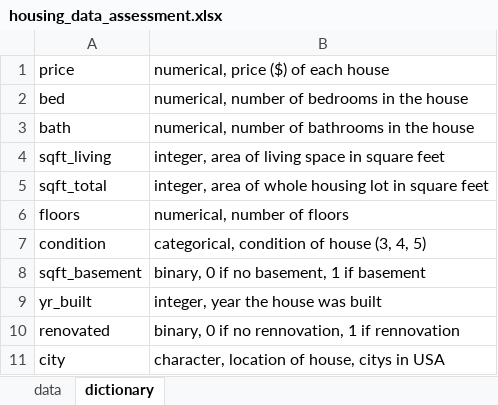
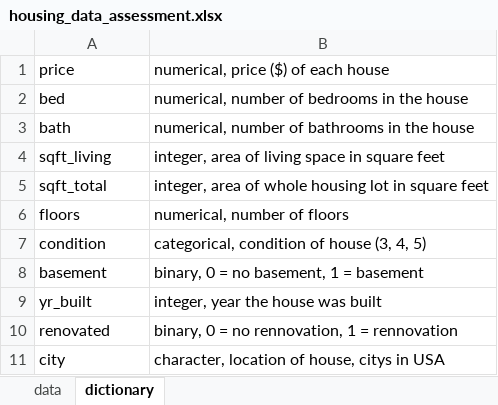
Before and after one commit to FlorenceGalliers/C7081-assessment, an Excel workbook: housing_data_assessment.xlsx, sheet dictionary, drawn as a sheet; values as stored, in another font and other column widths than the file's, no borders; the diff names each change by its address in the sheet, - before the commit and + after, or states it on an @@ line.

```diff
--- a/housing_data_assessment.xlsx (sheet dictionary)
+++ b/housing_data_assessment.xlsx (sheet dictionary)
-A8: sqft_basement
+A8: basement
-B8: binary, 0 if no basement, 1 if basement
+B8: binary, 0 = no basement, 1 = basement
-B10: binary, 0 if no rennovation, 1 if rennovation
+B10: binary, 0 = no rennovation, 1 = rennovation
```
Also changed, not shown: 4 other files.
